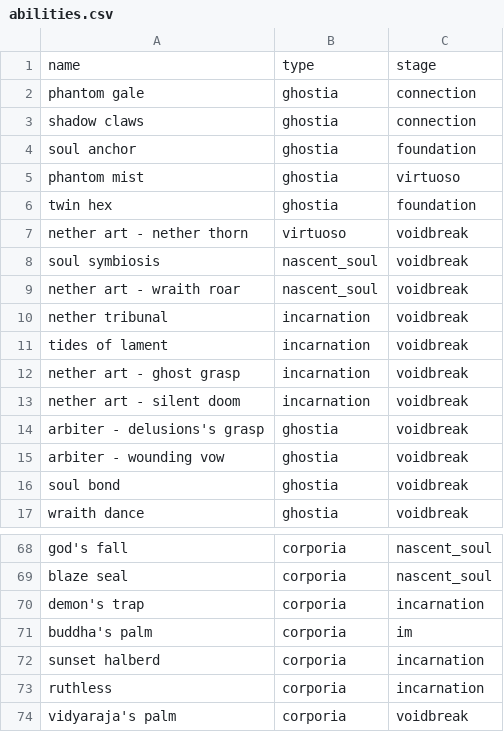
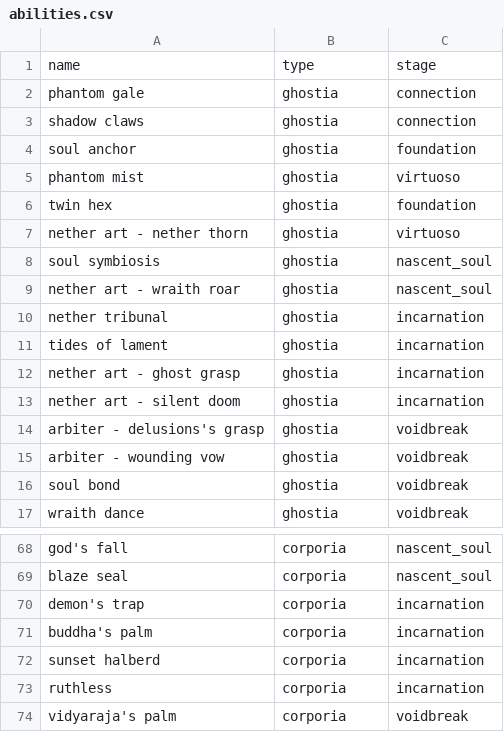
Before and after one commit to MoonlitMoo/OvermortalScraper, a CSV file: resources/db_seed/abilities.csv, drawn as a sheet; only a part is shown, gaps mark what is left out.

```diff
--- a/resources/db_seed/abilities.csv
+++ b/resources/db_seed/abilities.csv
@@ -6,9 +6,9 @@ phantom mist,ghostia,virtuoso
 twin hex,ghostia,foundation
-nether art - nether thorn,virtuoso,voidbreak
-soul symbiosis,nascent_soul,voidbreak
-nether art - wraith roar,nascent_soul,voidbreak
-nether tribunal,incarnation,voidbreak
-tides of lament,incarnation,voidbreak
-nether art - ghost grasp,incarnation,voidbreak
-nether art - silent doom,incarnation,voidbreak
+nether art - nether thorn,ghostia,virtuoso
+soul symbiosis,ghostia,nascent_soul
+nether art - wraith roar,ghostia,nascent_soul
+nether tribunal,ghostia,incarnation
+tides of lament,ghostia,incarnation
+nether art - ghost grasp,ghostia,incarnation
+nether art - silent doom,ghostia,incarnation
 arbiter - delusions's grasp,ghostia,voidbreak
@@ -70,3 +70,3 @@ blaze seal,corporia,nascent_soul
 demon's trap,corporia,incarnation
-buddha's palm,corporia,im
+buddha's palm,corporia,incarnation
 sunset halberd,corporia,incarnation
```
Also changed, not shown: 2 other files.
